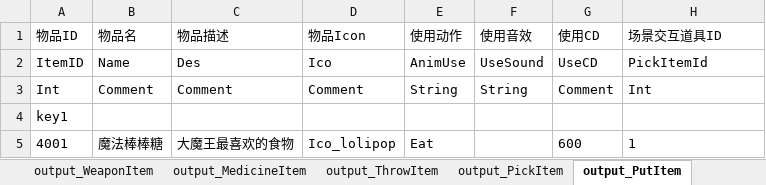
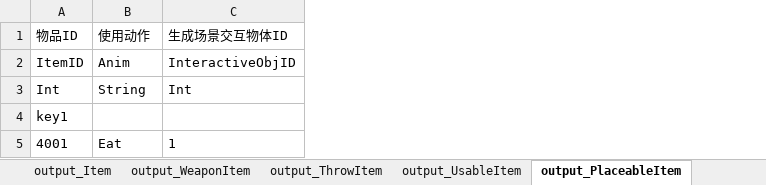
Before and after one commit to lilith-avatar/social-island, an Excel workbook: Design/Item.xlsm, sheet output_PlaceableItem, drawn as a sheet; values as stored, in another font and other column widths than the file's, no borders; conditional formats not drawn; removed rows and columns are numbered as before the commit, all else as after; the diff names each change by its address in the sheet, - before the commit and + after, or states it on an @@ line.

```diff
--- a/Design/Item.xlsm (sheet output_PlaceableItem)
+++ b/Design/Item.xlsm (sheet output_PlaceableItem)
-sheet tab: output_MedicineItem
+sheet tab: output_UsableItem
-sheet tab: output_PutItem
+sheet tab: output_PlaceableItem
@@ sheet tab order changed: output_Item | output_WeaponItem | output_ThrowItem | output_UsableItem | output_PlaceableItem @@
-column B, rows 1-5: 物品名 | Name | Comment |  | 魔法棒棒糖
-column C, rows 1-5: 物品描述 | Des | Comment |  | 大魔王最喜欢的食物
-column D, rows 1-5: 物品Icon | Ico | Comment |  | Ico_lolipop
-column F, rows 1-3: 使用音效 | UseSound | String
-column G, rows 1-5: 使用CD | UseCD | Comment |  | 600
-C1: 场景交互道具ID
+C1: 生成场景交互物体ID
-B2: AnimUse
+B2: Anim
-C2: PickItemId
+C2: InteractiveObjID
```
Also changed, not shown: sheet output_WeaponItem, sheet output_UsableItem, sheet output_Item, sheet output_ThrowItem, 19 other files.
